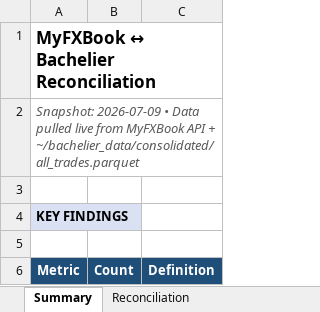
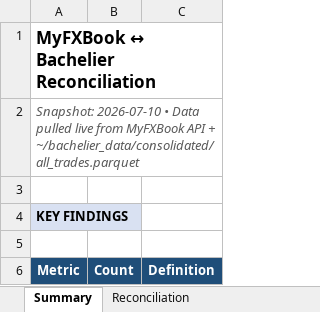
Before and after one commit to TheCryptocrat/bachelier-dashboards, an Excel workbook: MFB_Bachelier_Reconciliation_latest.xlsx, sheet Summary, drawn as a sheet; only a part is shown; values as stored, in another font and other column widths than the file's, no borders; the diff names each change by its address in the sheet, - before the commit and + after, or states it on an @@ line.

```diff
--- a/MFB_Bachelier_Reconciliation_latest.xlsx (sheet Summary)
+++ b/MFB_Bachelier_Reconciliation_latest.xlsx (sheet Summary)
-A2 (Metric): Snapshot: 2026-07-09 • Data…
+A2 (Metric): Snapshot: 2026-07-10 • Data…
```
Also changed, not shown: sheet Reconciliation, sheet MFB legacy, sheet Data gap (Bach), 4 other files.
